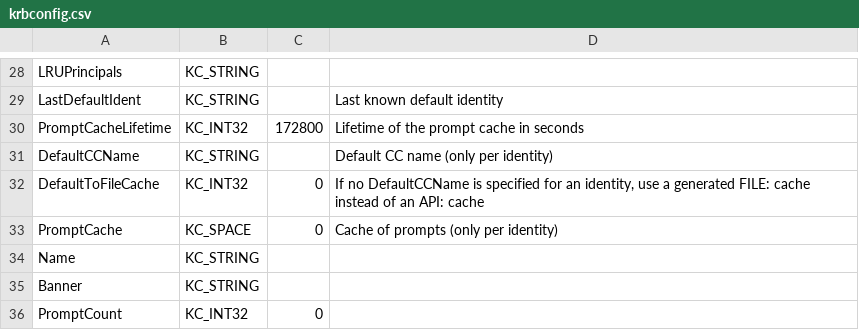
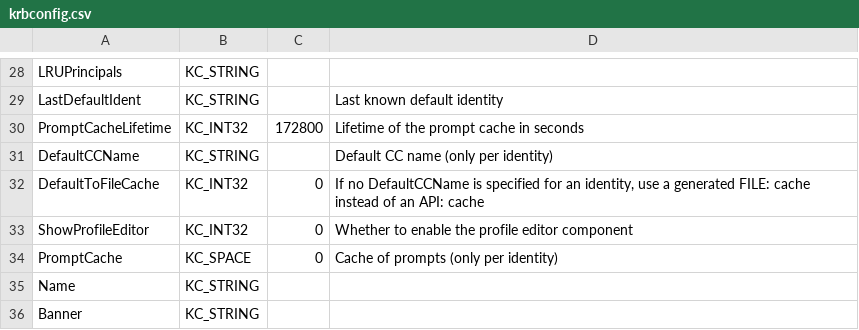
Before and after one commit to secure-endpoints/netidmgr, a CSV file: plugins/krb5/krbconfig.csv, drawn as a sheet; only a part is shown, gaps mark what is left out; the shorter side is filled out with more unchanged rows; the diff names each change by its address in the sheet, - before the commit and + after, or states it on an @@ line.

Commit message:
** DONE [#C] Provide a registry setting to disable the krb5 realm editor.    CLOSED: [2009-10-23 Fri 14:49]    CLOCK: [2009-10-23 Fri 14:42]--[2009-10-23 Fri 14:49] =>  0:07
   nt.

```diff
--- a/plugins/krb5/krbconfig.csv
+++ b/plugins/krb5/krbconfig.csv
+row 33: ShowProfileEditor | KC_INT32 | 0 | Whether to enable the profile editor component
```
Also changed, not shown: 1 other file.
